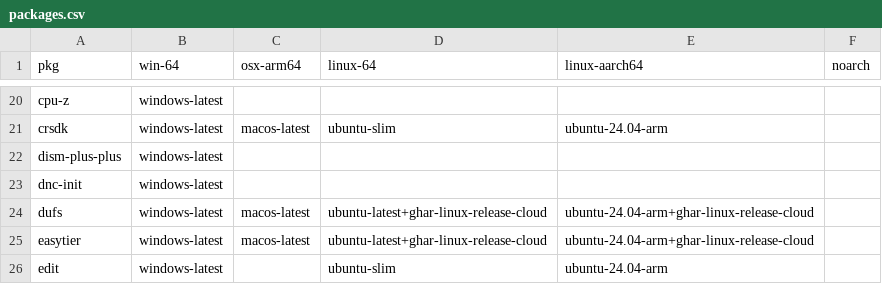
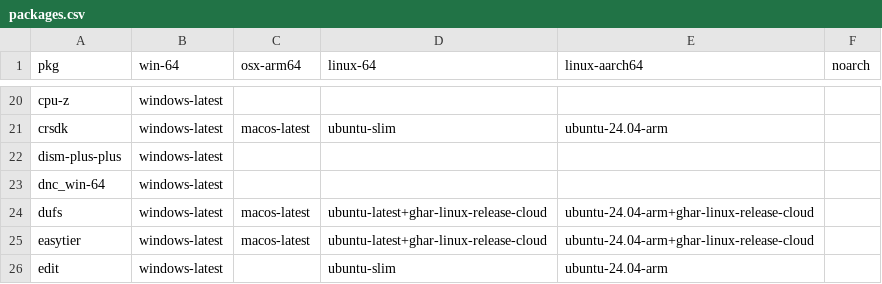
Before and after one commit to Glatzel/demon-forge, a CSV file: packages.csv, drawn as a sheet; only a part is shown, gaps mark what is left out.

```diff
--- a/packages.csv
+++ b/packages.csv
@@ -22,3 +22,3 @@ crsdk,windows-latest,macos-latest,ubuntu-slim,ubuntu-24.04-arm,
 dism-plus-plus,windows-latest,,,,
-dnc-init,windows-latest,,,,
+dnc_win-64,windows-latest,,,,
 dufs,windows-latest,macos-latest,ubuntu-latest+ghar-linux-release-cloud,ubuntu-24.04-arm+ghar-linux-release-cloud,
```
Also changed, not shown: 5 other files.
